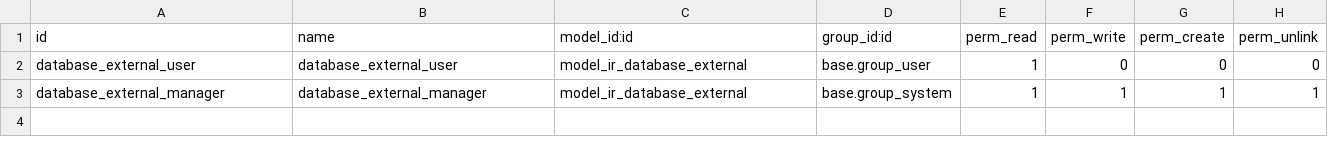
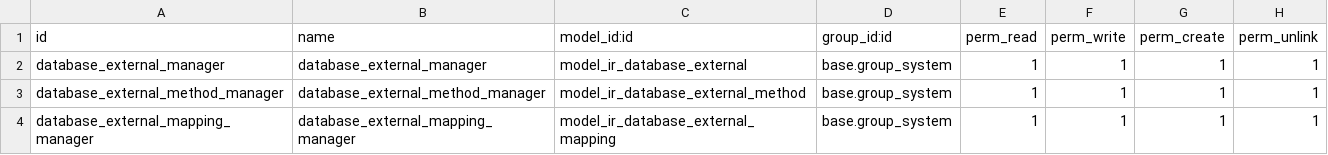
Before and after one commit to projetgrup/payment-service, a CSV file: base_database_external/security/ir.model.access.csv, drawn as a sheet; removed rows and columns are numbered as before the commit, all else as after; the diff names each change by its address in the sheet, - before the commit and + after, or states it on an @@ line.

```diff
--- a/base_database_external/security/ir.model.access.csv
+++ b/base_database_external/security/ir.model.access.csv
-row 2: database_external_user | database_external_user | model_ir_database_external | base.group_user | 1 | 0 | 0 | 0
+row 3: database_external_method_manager | database_external_method_manager | model_ir_database_external_method | base.group_system | 1 | 1 | 1 | 1
+row 4: database_external_mapping_manager | database_external_mapping_manager | model_ir_database_external_mapping | base.group_system | 1 | 1 | 1 | 1
```
Also changed, not shown: payment_jetcheckout_system/security/ir.model.access.csv, 11 other files.
